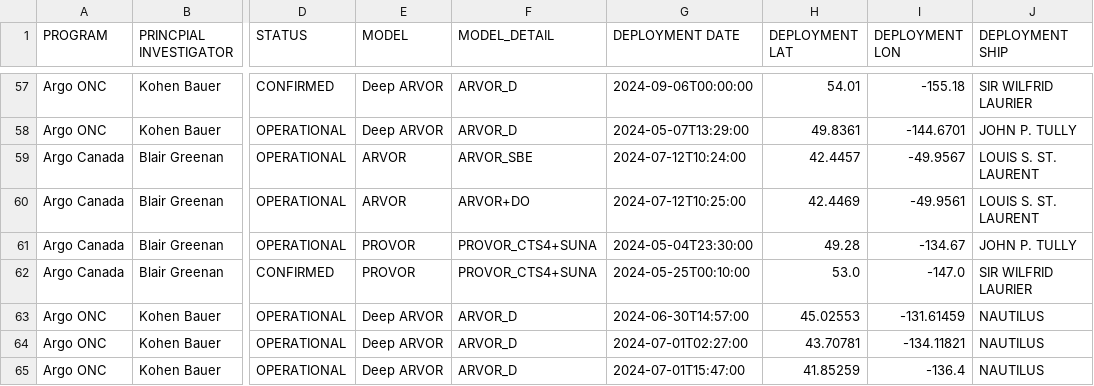
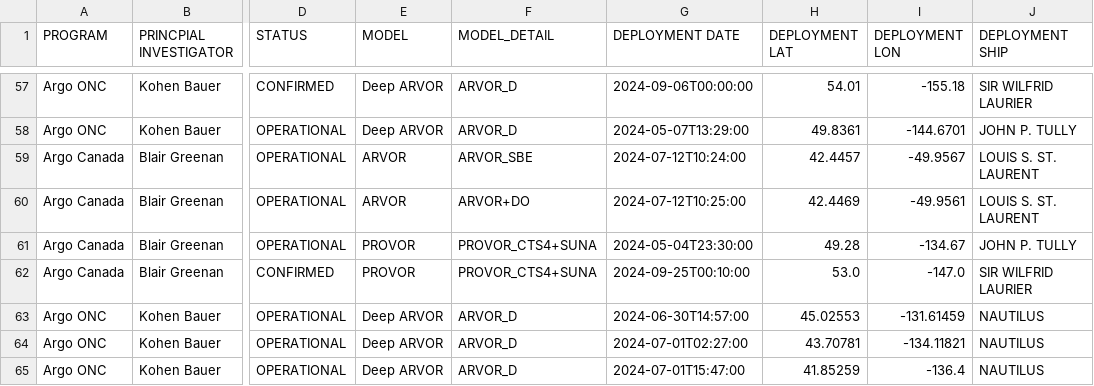
Before and after one commit to ArgoCanada/blog, a CSV file: deployment/canada_deployments.csv, drawn as a sheet; only a part is shown, gaps mark what is left out; the diff names each change by its address in the sheet, - before the commit and + after, or states it on an @@ line.

```diff
--- a/deployment/canada_deployments.csv
+++ b/deployment/canada_deployments.csv
-G62 (DEPLOYMENT DATE): 2024-05-25T00:10:00
+G62 (DEPLOYMENT DATE): 2024-09-25T00:10:00
```
Also changed, not shown: 6 other files.
